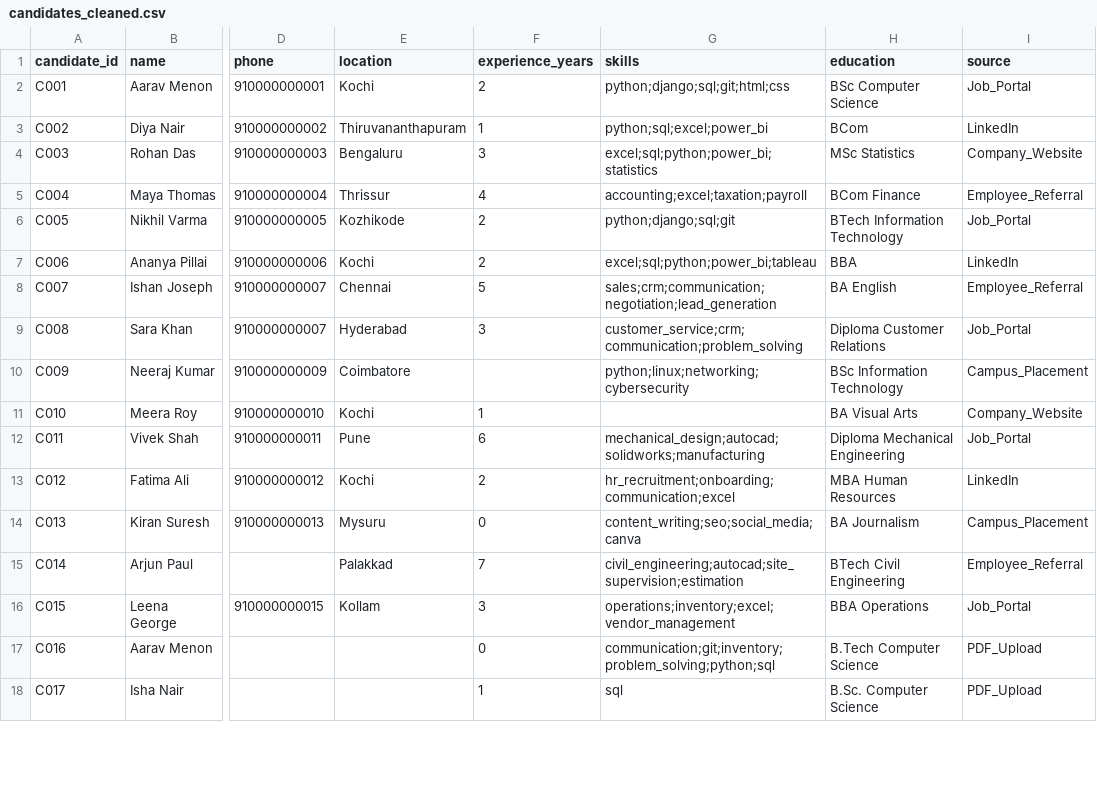
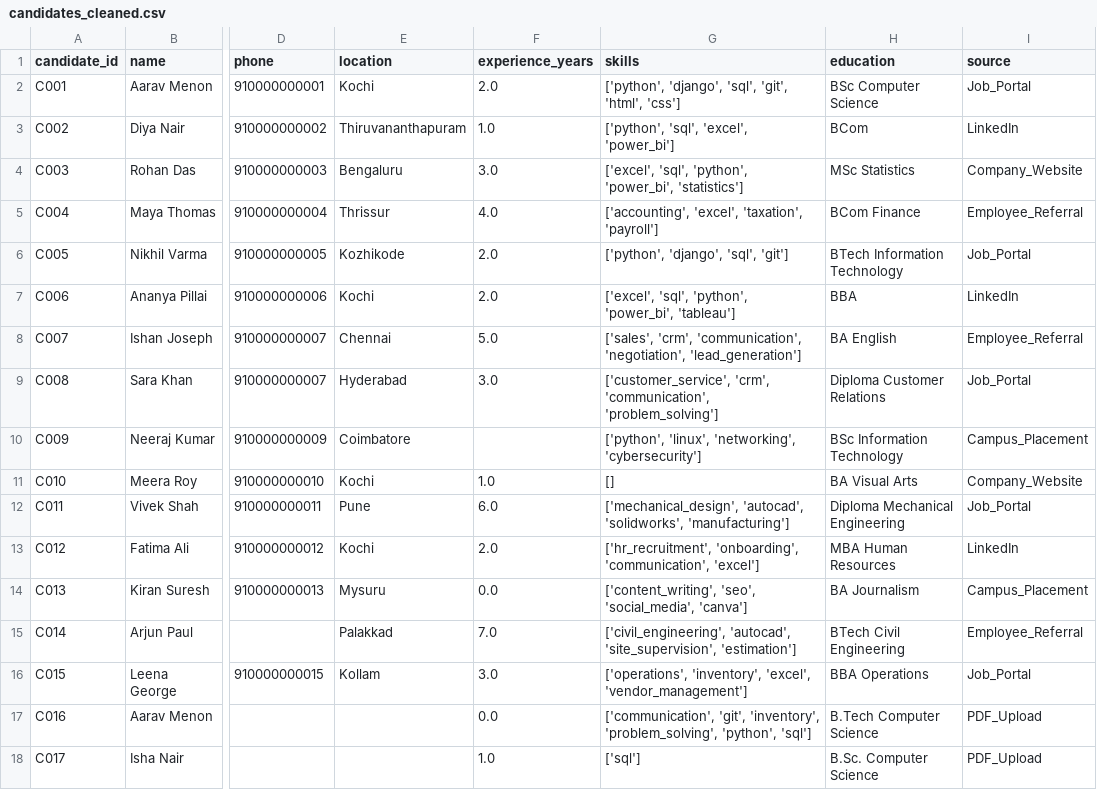
Before and after one commit to abhijith7775/Recruitment_Intelligence, a CSV file: data/processed/candidates_cleaned.csv, drawn as a sheet; only a part is shown, gaps mark what is left out; the diff covers the shown part only; the diff names each change by its address in the sheet, - before the commit and + after, or states it on an @@ line.

```diff
--- a/data/processed/candidates_cleaned.csv
+++ b/data/processed/candidates_cleaned.csv
-F2 (experience_years): 2
+F2 (experience_years): 2.0
-G2 (skills): python;django;sql;git;html;css
+G2 (skills): ['python', 'django', 'sql', 'git', 'html', 'css']
-F3 (experience_years): 1
+F3 (experience_years): 1.0
-G3 (skills): python;sql;excel;power_bi
+G3 (skills): ['python', 'sql', 'excel', 'power_bi']
-F4 (experience_years): 3
+F4 (experience_years): 3.0
-G4 (skills): excel;sql;python;power_bi;statistics
+G4 (skills): ['excel', 'sql', 'python', 'power_bi', 'statistics']
-F5 (experience_years): 4
+F5 (experience_years): 4.0
-G5 (skills): accounting;excel;taxation;payroll
+G5 (skills): ['accounting', 'excel', 'taxation', 'payroll']
-F6:F7 (experience_years): 2
+F6:F7 (experience_years): 2.0
-G6 (skills): python;django;sql;git
+G6 (skills): ['python', 'django', 'sql', 'git']
-G7 (skills): excel;sql;python;power_bi;tableau
+G7 (skills): ['excel', 'sql', 'python', 'power_bi', 'tableau']
-F8 (experience_years): 5
+F8 (experience_years): 5.0
-G8 (skills): sales;crm;communication;negotiation;lead_generation
+G8 (skills): ['sales', 'crm', 'communication', 'negotiation', 'lead_generation']
-F9 (experience_years): 3
+F9 (experience_years): 3.0
-G9 (skills): customer_service;crm;communication;problem_solving
+G9 (skills): ['customer_service', 'crm', 'communication', 'problem_solving']
-G10 (skills): python;linux;networking;cybersecurity
+G10 (skills): ['python', 'linux', 'networking', 'cybersecurity']
-F11 (experience_years): 1
+F11 (experience_years): 1.0
-G11 (skills): (empty)
+G11 (skills): []
-F12 (experience_years): 6
+F12 (experience_years): 6.0
-G12 (skills): mechanical_design;autocad;solidworks;manufacturing
+G12 (skills): ['mechanical_design', 'autocad', 'solidworks', 'manufacturing']
-F13 (experience_years): 2
+F13 (experience_years): 2.0
-G13 (skills): hr_recruitment;onboarding;communication;excel
+G13 (skills): ['hr_recruitment', 'onboarding', 'communication', 'excel']
-F14 (experience_years): 0
+F14 (experience_years): 0.0
-G14 (skills): content_writing;seo;social_media;canva
+G14 (skills): ['content_writing', 'seo', 'social_media', 'canva']
-F15 (experience_years): 7
+F15 (experience_years): 7.0
-G15 (skills): civil_engineering;autocad;site_supervision;estimation
+G15 (skills): ['civil_engineering', 'autocad', 'site_supervision', 'estimation']
-F16 (experience_years): 3
+F16 (experience_years): 3.0
-G16 (skills): operations;inventory;excel;vendor_management
+G16 (skills): ['operations', 'inventory', 'excel', 'vendor_management']
-F17 (experience_years): 0
+F17 (experience_years): 0.0
-G17 (skills): communication;git;inventory;problem_solving;python;sql
+G17 (skills): ['communication', 'git', 'inventory', 'problem_solving', 'python', 'sql']
-F18 (experience_years): 1
+F18 (experience_years): 1.0
-G18 (skills): sql
+G18 (skills): ['sql']
```
Also changed, not shown: 109 edited cells elsewhere in this file, 10 other files.
